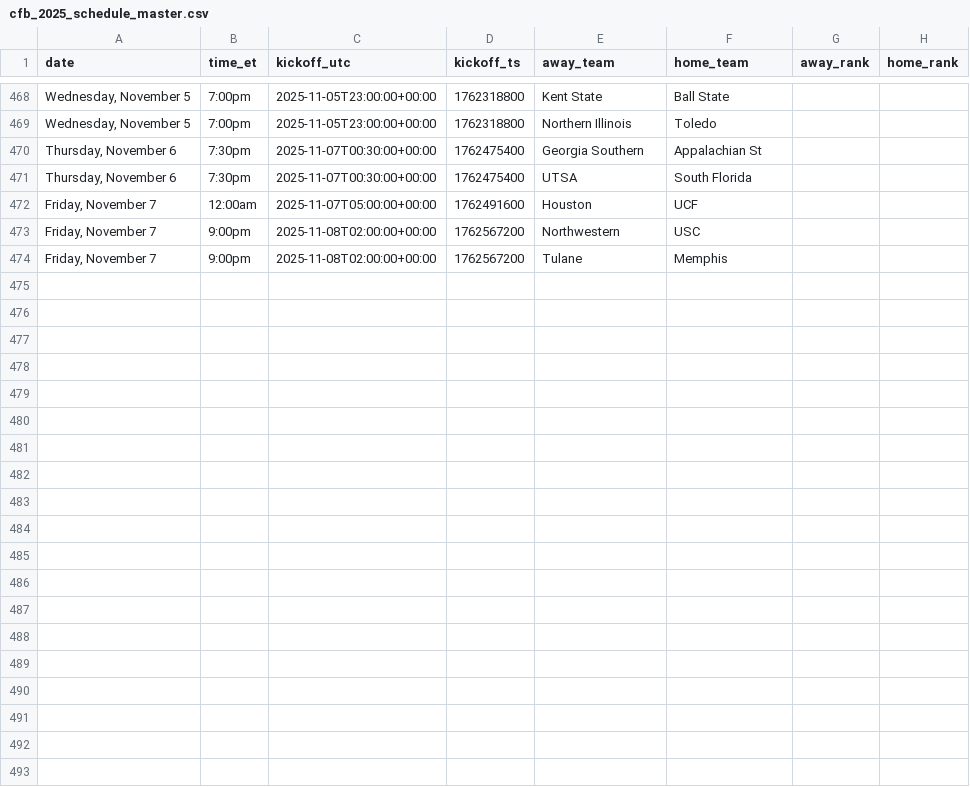
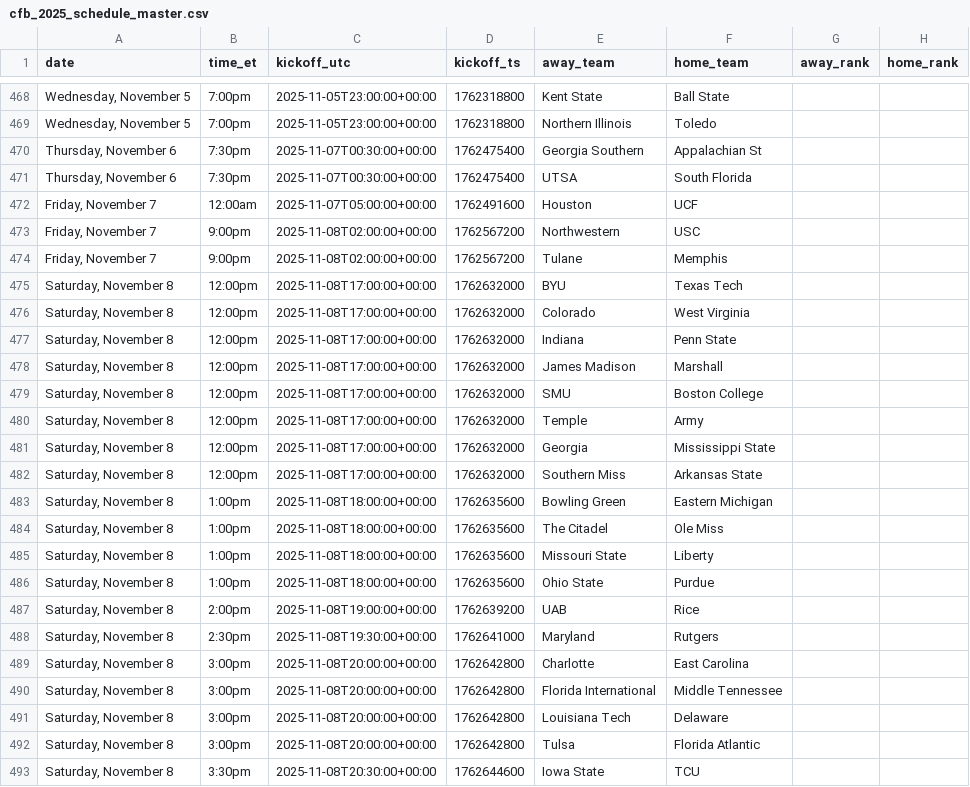
Before and after one commit to trstng/kalshi_football, a CSV file: backend/artifacts/cfb_2025_schedule_master.csv, drawn as a sheet; only a part is shown, gaps mark what is left out; the diff covers the shown part only; the diff names each change by its address in the sheet, - before the commit and + after, or states it on an @@ line.

```diff
--- a/backend/artifacts/cfb_2025_schedule_master.csv
+++ b/backend/artifacts/cfb_2025_schedule_master.csv
+row 475: Saturday, November 8 | 12:00pm | 2025-11-08T17:00:00+00:00 | 1762632000 | BYU | Texas Tech
+row 476: Saturday, November 8 | 12:00pm | 2025-11-08T17:00:00+00:00 | 1762632000 | Colorado | West Virginia
+row 477: Saturday, November 8 | 12:00pm | 2025-11-08T17:00:00+00:00 | 1762632000 | Indiana | Penn State
+row 478: Saturday, November 8 | 12:00pm | 2025-11-08T17:00:00+00:00 | 1762632000 | James Madison | Marshall
+row 479: Saturday, November 8 | 12:00pm | 2025-11-08T17:00:00+00:00 | 1762632000 | SMU | Boston College
+row 480: Saturday, November 8 | 12:00pm | 2025-11-08T17:00:00+00:00 | 1762632000 | Temple | Army
+row 481: Saturday, November 8 | 12:00pm | 2025-11-08T17:00:00+00:00 | 1762632000 | Georgia | Mississippi State
+row 482: Saturday, November 8 | 12:00pm | 2025-11-08T17:00:00+00:00 | 1762632000 | Southern Miss | Arkansas State
+row 483: Saturday, November 8 | 1:00pm | 2025-11-08T18:00:00+00:00 | 1762635600 | Bowling Green | Eastern Michigan
+row 484: Saturday, November 8 | 1:00pm | 2025-11-08T18:00:00+00:00 | 1762635600 | The Citadel | Ole Miss
+row 485: Saturday, November 8 | 1:00pm | 2025-11-08T18:00:00+00:00 | 1762635600 | Missouri State | Liberty
+row 486: Saturday, November 8 | 1:00pm | 2025-11-08T18:00:00+00:00 | 1762635600 | Ohio State | Purdue
+row 487: Saturday, November 8 | 2:00pm | 2025-11-08T19:00:00+00:00 | 1762639200 | UAB | Rice
+row 488: Saturday, November 8 | 2:30pm | 2025-11-08T19:30:00+00:00 | 1762641000 | Maryland | Rutgers
+row 489: Saturday, November 8 | 3:00pm | 2025-11-08T20:00:00+00:00 | 1762642800 | Charlotte | East Carolina
+row 490: Saturday, November 8 | 3:00pm | 2025-11-08T20:00:00+00:00 | 1762642800 | Florida International | Middle Tennessee
+row 491: Saturday, November 8 | 3:00pm | 2025-11-08T20:00:00+00:00 | 1762642800 | Louisiana Tech | Delaware
+row 492: Saturday, November 8 | 3:00pm | 2025-11-08T20:00:00+00:00 | 1762642800 | Tulsa | Florida Atlantic
+row 493: Saturday, November 8 | 3:30pm | 2025-11-08T20:30:00+00:00 | 1762644600 | Iowa State | TCU
```
Also changed, not shown: 12 added rows elsewhere in this file, backend/artifacts/cfb_markets_2025_enriched.csv, frontend/public/schedules/cfb_schedule.csv.
